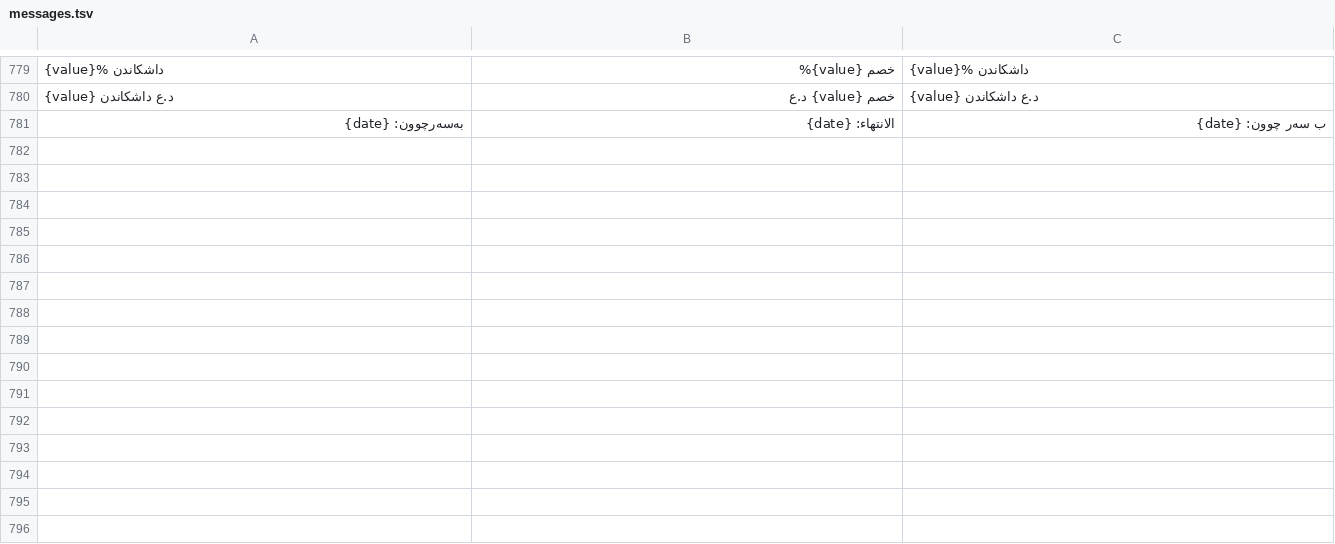
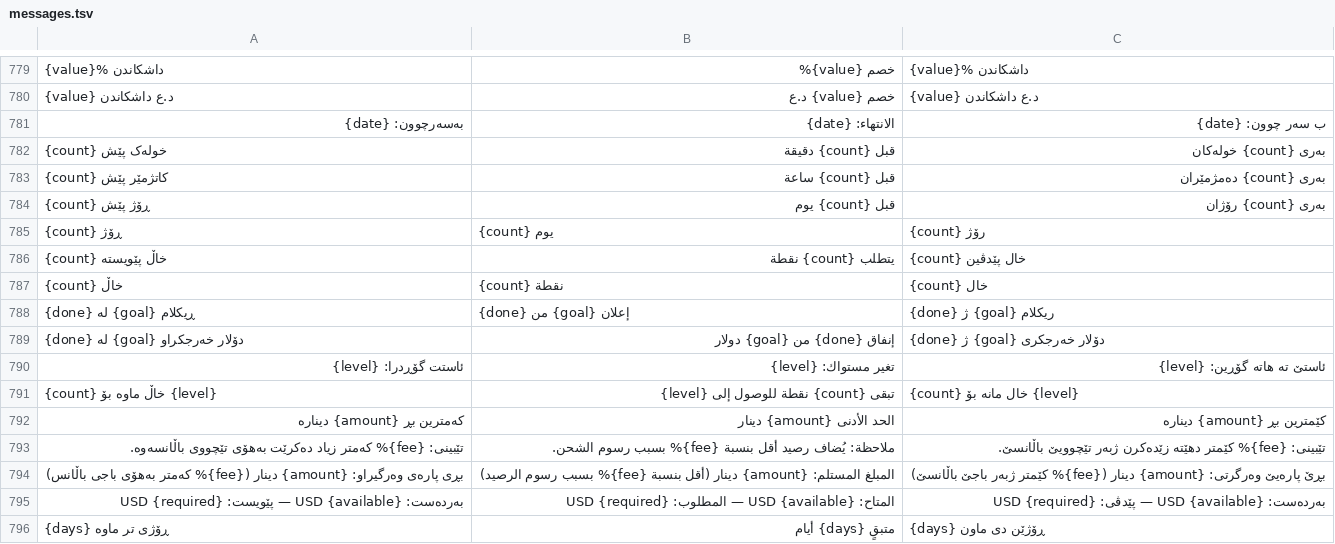
Before and after one commit to Zana-Sponsor/proxobalance, a TSV file: proxo_app/l10n/messages.tsv, drawn as a sheet; only a part is shown, gaps mark what is left out; the diff names each change by its address in the sheet, - before the commit and + after, or states it on an @@ line.

Commit message:
Polish secondary Solar icons, localized counts and expanded screen captures

```diff
--- a/proxo_app/l10n/messages.tsv
+++ b/proxo_app/l10n/messages.tsv
+row 782: {count} خولەک پێش | قبل {count} دقيقة | بەری {count} خولەکان
+row 783: {count} کاتژمێر پێش | قبل {count} ساعة | بەری {count} دەمژمێران
+row 784: {count} ڕۆژ پێش | قبل {count} يوم | بەری {count} رۆژان
+row 785: {count} ڕۆژ | {count} يوم | {count} رۆژ
+row 786: {count} خاڵ پێویستە | يتطلب {count} نقطة | {count} خال پێدڤین
+row 787: {count} خاڵ | {count} نقطة | {count} خال
+row 788: {done} لە {goal} ڕیکلام | {done} من {goal} إعلان | {done} ژ {goal} ریکلام
+row 789: {done} لە {goal} دۆلار خەرجکراو | إنفاق {done} من {goal} دولار | {done} ژ {goal} دۆلار خەرجکری
+row 790: ئاستت گۆڕدرا: {level} | تغير مستواك: {level} | ئاستێ تە هاتە گۆڕین: {level}
+row 791: {count} خاڵ ماوە بۆ {level} | تبقى {count} نقطة للوصول إلى {level} | {count} خال مانە بۆ {level}
+row 792: کەمترین بڕ {amount} دینارە | الحد الأدنى {amount} دينار | کێمترین بڕ {amount} دینارە
+row 793: تێبینی: {fee}% کەمتر زیاد دەکرێت بەهۆی تێچووی باڵانسەوە. | ملاحظة: يُضاف رصيد أقل بنسبة {fee}% بسبب رسوم الشحن. | تێبینی: {fee}% کێمتر دهێتە زێدەکرن ژبەر تێچوویێ باڵانسێ.
+row 794: بڕی پارەی وەرگیراو: {amount} دینار ({fee}% کەمتر بەهۆی باجی باڵانس) | المبلغ المستلم: {amount} دينار (أقل بنسبة {fee}% بسبب رسوم الرصيد) | بڕێ پارەیێ وەرگرتی: {amount} دینار ({fee}% کێمتر ژبەر باجێ باڵانسێ)
+row 795: بەردەست: {available} USD — پێویست: {required} USD | المتاح: {available} USD — المطلوب: {required} USD | بەردەست: {available} USD — پێدڤی: {required} USD
+row 796: {days} ڕۆژی تر ماوە | متبقٍ {days} أيام | {days} ڕۆژێن دی ماون
```
Also changed, not shown: 13 other files.
